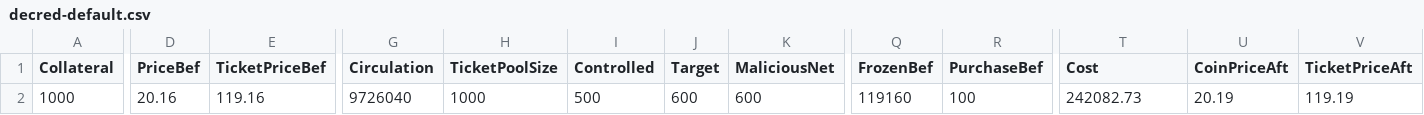
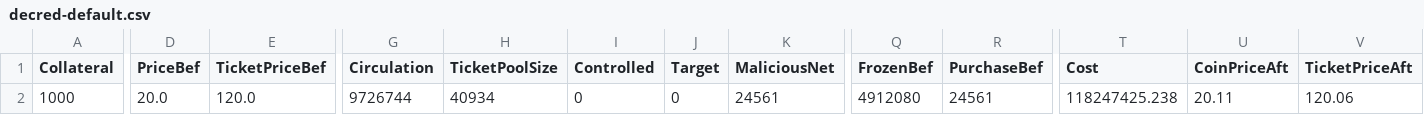
Before and after one commit to jkcso/Decentralised-Governance-Attacks, a CSV file: decred-default.csv, drawn as a sheet; only a part is shown, gaps mark what is left out; the diff covers the shown part only; the diff names each change by its address in the sheet, - before the commit and + after, or states it on an @@ line.

```diff
--- a/decred-default.csv
+++ b/decred-default.csv
-D2 (PriceBef): 20.16
+D2 (PriceBef): 20.0
-E2 (TicketPriceBef): 119.16
+E2 (TicketPriceBef): 120.0
-G2 (Circulation): 9726040
+G2 (Circulation): 9726744
-H2 (TicketPoolSize): 1000
+H2 (TicketPoolSize): 40934
-I2 (Controlled): 500
+I2 (Controlled): 0
-J2 (Target): 600
+J2 (Target): 0
-K2 (MaliciousNet): 600
+K2 (MaliciousNet): 24561
-Q2 (FrozenBef): 119160
+Q2 (FrozenBef): 4912080
-R2 (PurchaseBef): 100
+R2 (PurchaseBef): 24561
-T2 (Cost): 242082.73
+T2 (Cost): 118247425.238
-U2 (CoinPriceAft): 20.19
+U2 (CoinPriceAft): 20.11
-V2 (TicketPriceAft): 119.19
+V2 (TicketPriceAft): 120.06
```
Also changed, not shown: 6 edited cells elsewhere in this file, 3 other files.
